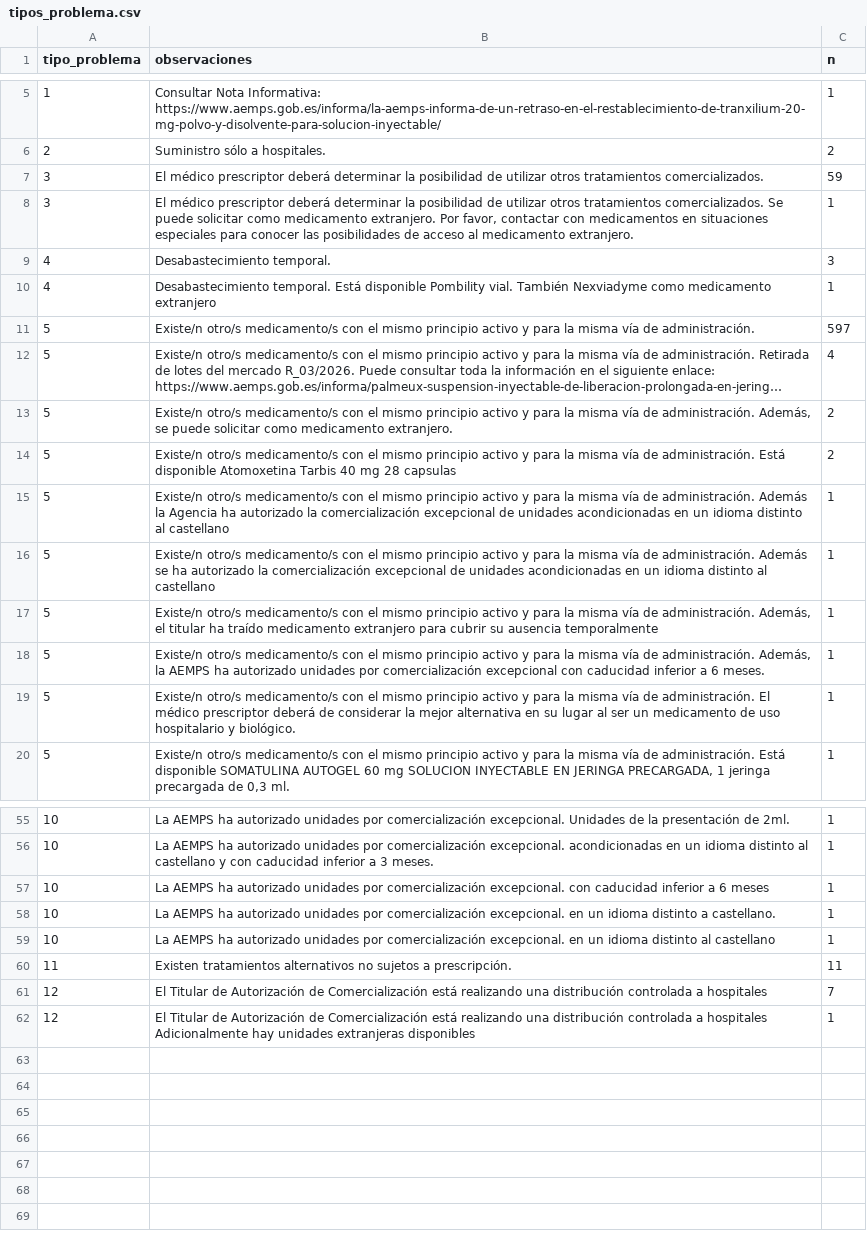
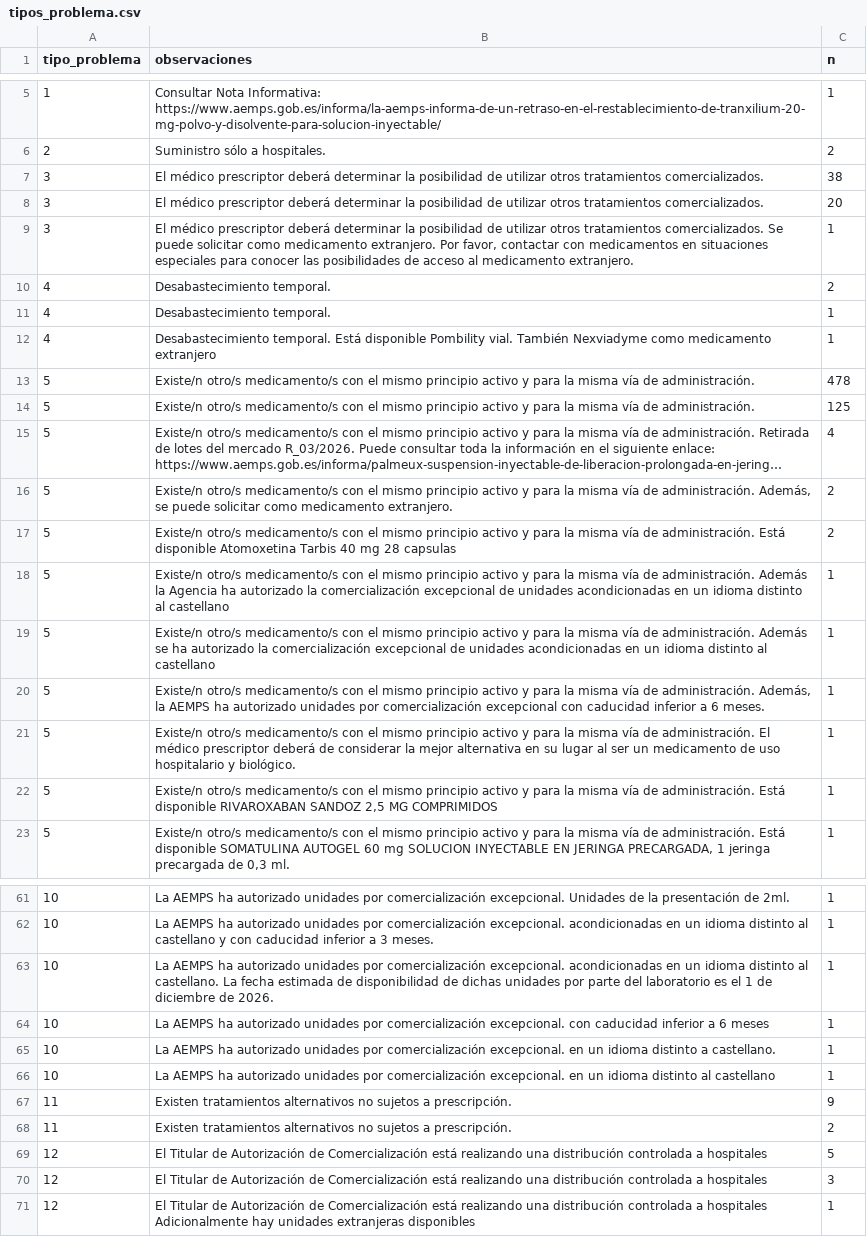
Before and after one commit to nataliaarrabal/Desabastecimiento-Stock, a CSV file: datos_limpios/tipos_problema.csv, drawn as a sheet; only a part is shown, gaps mark what is left out; long unchanged cells end in …; removed rows and columns are numbered as before the commit, all else as after; the diff covers the shown part only; the diff names each change by its address in the sheet, - before the commit and + after, or states it on an @@ line.

```diff
--- a/datos_limpios/tipos_problema.csv
+++ b/datos_limpios/tipos_problema.csv
-C7 (n): 59
+C7 (n): 38
+row 8: 3 | El médico prescriptor deberá determinar la posibilidad de utilizar otros tratamientos comercializados. | 20
-C10 (n): 3
+C10 (n): 2
+row 11: 4 | Desabastecimiento temporal. | 1
-C13 (n): 597
+C13 (n): 478
+row 14: 5 | Existe/n otro/s medicamento/s con el mismo principio activo y para la misma vía de administración. | 125
-row 17: 5 | Existe/n otro/s medicamento/s con el mismo principio activo y para la misma vía de administración. Además, el titular ha traído medicamento extranjero para cubrir su ausencia temporalmente | 1
+row 22: 5 | Existe/n otro/s medicamento/s con el mismo principio activo y para la misma vía de administración. Está disponible RIVAROXABAN SANDOZ 2,5 MG COMPRIMIDOS | 1
+row 63: 10 | La AEMPS ha autorizado unidades por comercialización excepcional. acondicionadas en un idioma distinto al castellano. La fecha estimada de disponibilidad de dichas unidades por parte del laboratorio es el 1 de diciembre de 2026. | 1
-C67 (n): 11
+C67 (n): 9
+row 68: 11 | Existen tratamientos alternativos no sujetos a prescripción. | 2
-C69 (n): 7
+C69 (n): 5
+row 70: 12 | El Titular de Autorización de Comercialización está realizando una distribución controlada a hospitales | 3
```
Also changed, not shown: 6 added rows, 3 removed rows and 4 edited cells elsewhere in this file, datos_limpios/alternativas_resumen.csv, datos_limpios/historico_episodios.csv, 7 other files.
